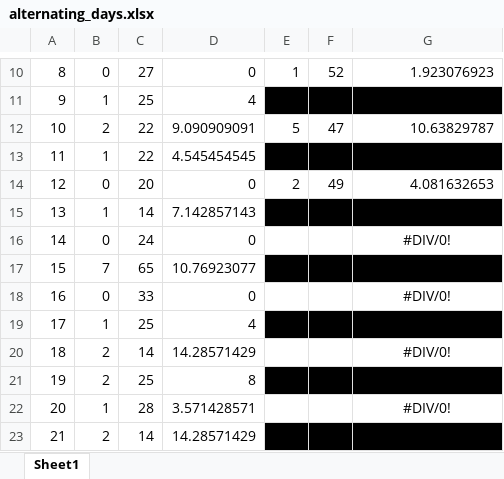
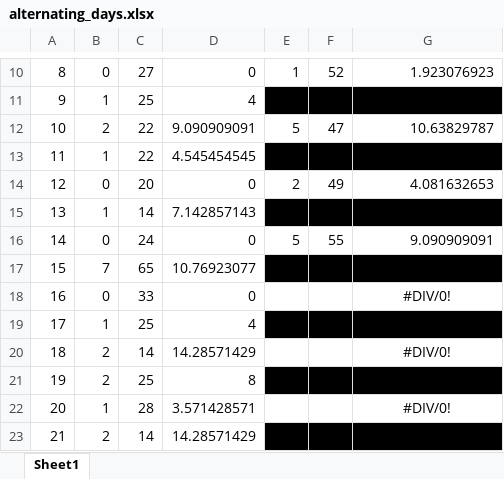
Before and after one commit to 210ethan/210ethan.github.io, an Excel workbook: knowledge/srs/alternating_days.xlsx, sheet Sheet1, drawn as a sheet; only a part is shown, gaps mark what is left out; values as stored, in another font and other column widths than the file's, no borders; charts and pictures not drawn; the diff names each change by its address in the sheet, - before the commit and + after, or states it on an @@ line.

```diff
--- a/knowledge/srs/alternating_days.xlsx (sheet Sheet1)
+++ b/knowledge/srs/alternating_days.xlsx (sheet Sheet1)
-E16: (empty)
+E16: 5
-F16: (empty)
+F16: 55
-G16: #DIV/0!
+G16: 9.090909091
-G16 alignment: center
+G16 alignment: right
```
Also changed, not shown: 15 other files.
